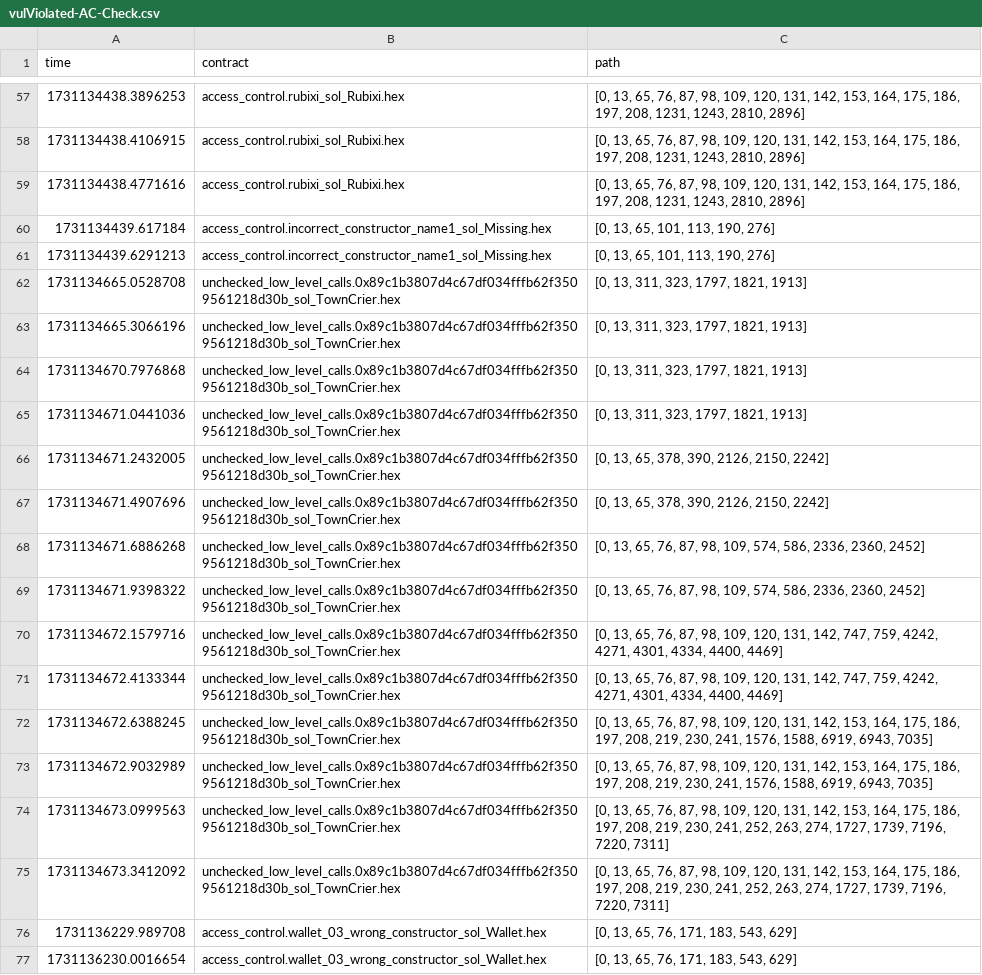
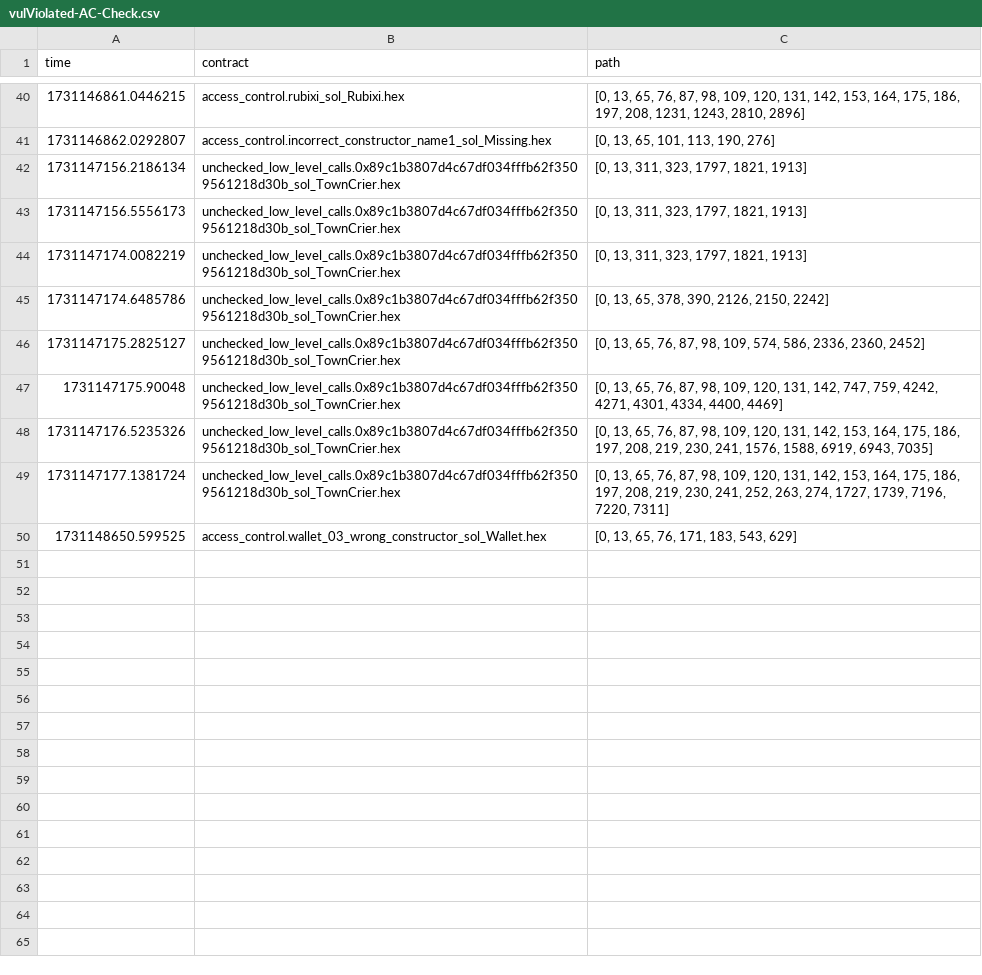
Before and after one commit to MF0-ANT1SHY/AChecker, a CSV file: vulViolated-AC-Check.csv, drawn as a sheet; only a part is shown, gaps mark what is left out; the diff covers the shown part only.

```diff
--- a/vulViolated-AC-Check.csv
+++ b/vulViolated-AC-Check.csv
@@ -57,21 +40,11 @@ time,contract,path
-1731134438.3896253,access_control.rubixi_sol_Rubixi.hex,"[0, 13, 65, 76, 87, 98, 109, 120, 131, 142, 153, 164, 175, 186, 197, 208, 1231, 1243, 2810, 2896]"
-1731134438.4106915,access_control.rubixi_sol_Rubixi.hex,"[0, 13, 65, 76, 87, 98, 109, 120, 131, 142, 153, 164, 175, 186, 197, 208, 1231, 1243, 2810, 2896]"
-1731134438.4771616,access_control.rubixi_sol_Rubixi.hex,"[0, 13, 65, 76, 87, 98, 109, 120, 131, 142, 153, 164, 175, 186, 197, 208, 1231, 1243, 2810, 2896]"
-1731134439.617184,access_control.incorrect_constructor_name1_sol_Missing.hex,"[0, 13, 65, 101, 113, 190, 276]"
-1731134439.6291213,access_control.incorrect_constructor_name1_sol_Missing.hex,"[0, 13, 65, 101, 113, 190, 276]"
-1731134665.0528708,unchecked_low_level_calls.0x89c1b3807d4c67df034fffb62f3509561218d30b_sol_TownCrier.hex,"[0, 13, 311, 323, 1797, 1821, 1913]"
-1731134665.3066196,unchecked_low_level_calls.0x89c1b3807d4c67df034fffb62f3509561218d30b_sol_TownCrier.hex,"[0, 13, 311, 323, 1797, 1821, 1913]"
-1731134670.7976868,unchecked_low_level_calls.0x89c1b3807d4c67df034fffb62f3509561218d30b_sol_TownCrier.hex,"[0, 13, 311, 323, 1797, 1821, 1913]"
-1731134671.0441036,unchecked_low_level_calls.0x89c1b3807d4c67df034fffb62f3509561218d30b_sol_TownCrier.hex,"[0, 13, 311, 323, 1797, 1821, 1913]"
-1731134671.2432005,unchecked_low_level_calls.0x89c1b3807d4c67df034fffb62f3509561218d30b_sol_TownCrier.hex,"[0, 13, 65, 378, 390, 2126, 2150, 2242]"
-1731134671.4907696,unchecked_low_level_calls.0x89c1b3807d4c67df034fffb62f3509561218d30b_sol_TownCrier.hex,"[0, 13, 65, 378, 390, 2126, 2150, 2242]"
-1731134671.6886268,unchecked_low_level_calls.0x89c1b3807d4c67df034fffb62f3509561218d30b_sol_TownCrier.hex,"[0, 13, 65, 76, 87, 98, 109, 574, 586, 2336, 2360, 2452]"
-1731134671.9398322,unchecked_low_level_calls.0x89c1b3807d4c67df034fffb62f3509561218d30b_sol_TownCrier.hex,"[0, 13, 65, 76, 87, 98, 109, 574, 586, 2336, 2360, 2452]"
-1731134672.1579716,unchecked_low_level_calls.0x89c1b3807d4c67df034fffb62f3509561218d30b_sol_TownCrier.hex,"[0, 13, 65, 76, 87, 98, 109, 120, 131, 142, 747, 759, 4242, 4271, 4301, 4334, 4400, 4469]"
-1731134672.4133344,unchecked_low_level_calls.0x89c1b3807d4c67df034fffb62f3509561218d30b_sol_TownCrier.hex,"[0, 13, 65, 76, 87, 98, 109, 120, 131, 142, 747, 759, 4242, 4271, 4301, 4334, 4400, 4469]"
-1731134672.6388245,unchecked_low_level_calls.0x89c1b3807d4c67df034fffb62f3509561218d30b_sol_TownCrier.hex,"[0, 13, 65, 76, 87, 98, 109, 120, 131, 142, 153, 164, 175, 186, 197, 208, 219, 230, 241, 1576, 1588, 6919, 6943, 7035]"
-1731134672.9032989,unchecked_low_level_calls.0x89c1b3807d4c67df034fffb62f3509561218d30b_sol_TownCrier.hex,"[0, 13, 65, 76, 87, 98, 109, 120, 131, 142, 153, 164, 175, 186, 197, 208, 219, 230, 241, 1576, 1588, 6919, 6943, 7035]"
-1731134673.0999563,unchecked_low_level_calls.0x89c1b3807d4c67df034fffb62f3509561218d30b_sol_TownCrier.hex,"[0, 13, 65, 76, 87, 98, 109, 120, 131, 142, 153, 164, 175, 186, 197, 208, 219, 230, 241, 252, 263, 274, 1727, 1739, 7196, 7220, 7311]"
-1731134673.3412092,unchecked_low_level_calls.0x89c1b3807d4c67df034fffb62f3509561218d30b_sol_TownCrier.hex,"[0, 13, 65, 76, 87, 98, 109, 120, 131, 142, 153, 164, 175, 186, 197, 208, 219, 230, 241, 252, 263, 274, 1727, 1739, 7196, 7220, 7311]"
-1731136229.989708,access_control.wallet_03_wrong_constructor_sol_Wallet.hex,"[0, 13, 65, 76, 171, 183, 543, 629]"
-1731136230.0016654,access_control.wallet_03_wrong_constructor_sol_Wallet.hex,"[0, 13, 65, 76, 171, 183, 543, 629]"
+1731146861.0446215,access_control.rubixi_sol_Rubixi.hex,"[0, 13, 65, 76, 87, 98, 109, 120, 131, 142, 153, 164, 175, 186, 197, 208, 1231, 1243, 2810, 2896]"
+1731146862.0292807,access_control.incorrect_constructor_name1_sol_Missing.hex,"[0, 13, 65, 101, 113, 190, 276]"
+1731147156.2186134,unchecked_low_level_calls.0x89c1b3807d4c67df034fffb62f3509561218d30b_sol_TownCrier.hex,"[0, 13, 311, 323, 1797, 1821, 1913]"
+1731147156.5556173,unchecked_low_level_calls.0x89c1b3807d4c67df034fffb62f3509561218d30b_sol_TownCrier.hex,"[0, 13, 311, 323, 1797, 1821, 1913]"
+1731147174.0082219,unchecked_low_level_calls.0x89c1b3807d4c67df034fffb62f3509561218d30b_sol_TownCrier.hex,"[0, 13, 311, 323, 1797, 1821, 1913]"
+1731147174.6485786,unchecked_low_level_calls.0x89c1b3807d4c67df034fffb62f3509561218d30b_sol_TownCrier.hex,"[0, 13, 65, 378, 390, 2126, 2150, 2242]"
+1731147175.2825127,unchecked_low_level_calls.0x89c1b3807d4c67df034fffb62f3509561218d30b_sol_TownCrier.hex,"[0, 13, 65, 76, 87, 98, 109, 574, 586, 2336, 2360, 2452]"
+1731147175.90048,unchecked_low_level_calls.0x89c1b3807d4c67df034fffb62f3509561218d30b_sol_TownCrier.hex,"[0, 13, 65, 76, 87, 98, 109, 120, 131, 142, 747, 759, 4242, 4271, 4301, 4334, 4400, 4469]"
+1731147176.5235326,unchecked_low_level_calls.0x89c1b3807d4c67df034fffb62f3509561218d30b_sol_TownCrier.hex,"[0, 13, 65, 76, 87, 98, 109, 120, 131, 142, 153, 164, 175, 186, 197, 208, 219, 230, 241, 1576, 1588, 6919, 6943, 7035]"
+1731147177.1381724,unchecked_low_level_calls.0x89c1b3807d4c67df034fffb62f3509561218d30b_sol_TownCrier.hex,"[0, 13, 65, 76, 87, 98, 109, 120, 131, 142, 153, 164, 175, 186, 197, 208, 219, 230, 241, 252, 263, 274, 1727, 1739, 7196, 7220, 7311]"
+1731148650.599525,access_control.wallet_03_wrong_constructor_sol_Wallet.hex,"[0, 13, 65, 76, 171, 183, 543, 629]"
```
Also changed, not shown: 6 added rows, 23 removed rows and 33 edited cells elsewhere in this file, vulMissing-AC-Check.csv, 7 other files.
